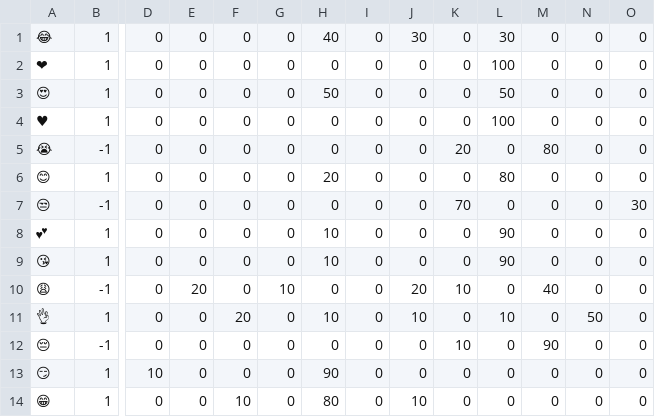
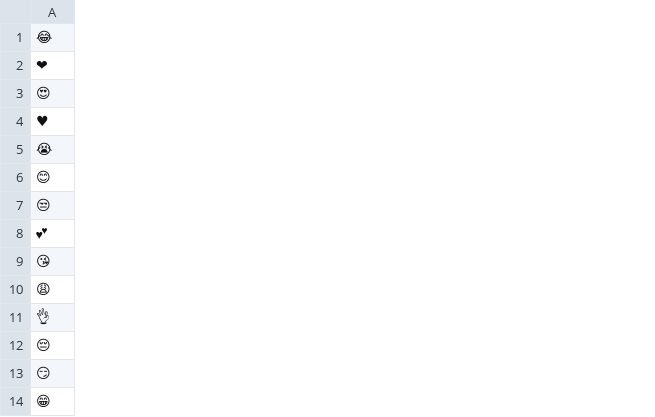
Before and after one commit to gerrygoo/semanai2017, a CSV file: emojis/table.csv, drawn as a sheet; only a part is shown, gaps mark what is left out; the diff covers the shown part only; the diff names each change by its address in the sheet, - before the commit and + after, or states it on an @@ line.

```diff
--- a/emojis/table.csv
+++ b/emojis/table.csv
-column B, rows 1-14: 1 | 1 | 1 | 1 | -1 | 1 | -1 | 1 | 1 | -1 | 1 | -1 | 1 | 1
-column D, rows 1-14: 0 | 0 | 0 | 0 | 0 | 0 | 0 | 0 | 0 | 0 | 0 | 0 | 10 | 0
-column E, rows 1-14: 0 | 0 | 0 | 0 | 0 | 0 | 0 | 0 | 0 | 20 | 0 | 0 | 0 | 0
-column F, rows 1-14: 0 | 0 | 0 | 0 | 0 | 0 | 0 | 0 | 0 | 0 | 20 | 0 | 0 | 10
-column G, rows 1-14: 0 | 0 | 0 | 0 | 0 | 0 | 0 | 0 | 0 | 10 | 0 | 0 | 0 | 0
-column H, rows 1-14: 40 | 0 | 50 | 0 | 0 | 20 | 0 | 10 | 10 | 0 | 10 | 0 | 90 | 80
-column I, rows 1-14: all 0
-column J, rows 1-14: 30 | 0 | 0 | 0 | 0 | 0 | 0 | 0 | 0 | 20 | 10 | 0 | 0 | 10
-column K, rows 1-14: 0 | 0 | 0 | 0 | 20 | 0 | 70 | 0 | 0 | 10 | 0 | 10 | 0 | 0
-column L, rows 1-14: 30 | 100 | 50 | 100 | 0 | 80 | 0 | 90 | 90 | 0 | 10 | 0 | 0 | 0
-column M, rows 1-14: 0 | 0 | 0 | 0 | 80 | 0 | 0 | 0 | 0 | 40 | 0 | 90 | 0 | 0
-column N, rows 1-14: 0 | 0 | 0 | 0 | 0 | 0 | 0 | 0 | 0 | 0 | 50 | 0 | 0 | 0
-column O, rows 1-14: 0 | 0 | 0 | 0 | 0 | 0 | 30 | 0 | 0 | 0 | 0 | 0 | 0 | 0
```
Also changed, not shown: 1 removed column elsewhere in this file, 15 other files.
